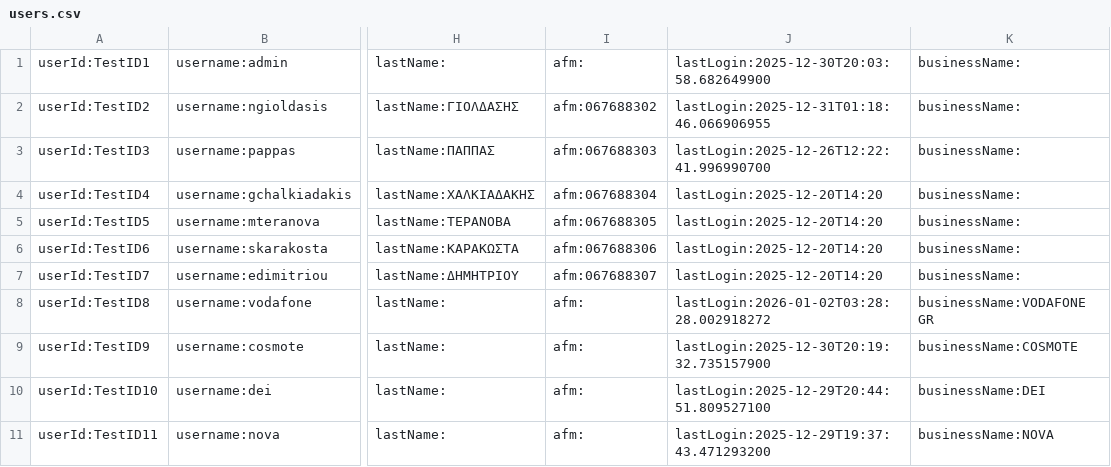
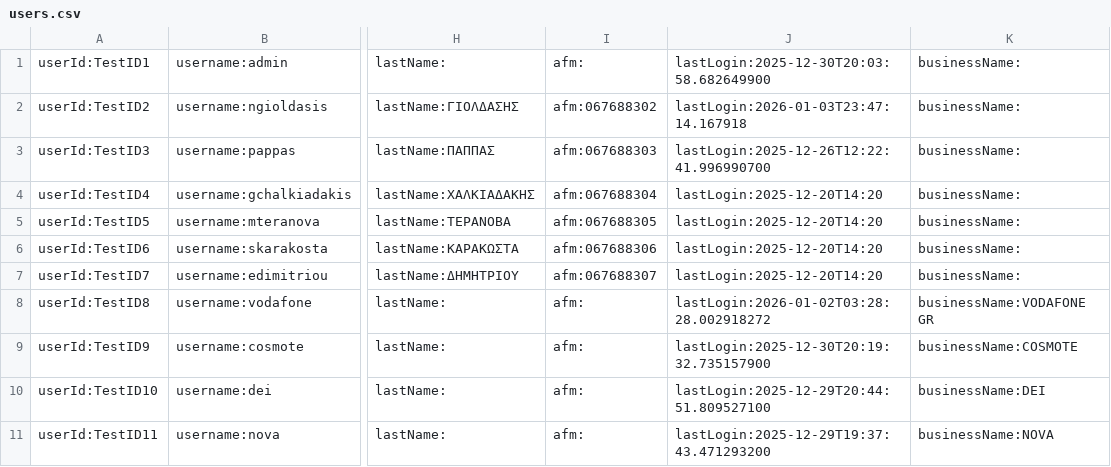
Before and after one commit to nkszdnks/project1SAPS, a CSV file: users.csv, drawn as a sheet; only a part is shown, gaps mark what is left out; the diff names each change by its address in the sheet, - before the commit and + after, or states it on an @@ line.

```diff
--- a/users.csv
+++ b/users.csv
-J2: lastLogin:2025-12-31T01:18:46.066906955
+J2: lastLogin:2026-01-03T23:47:14.167918
```
Also changed, not shown: statements.csv, 24 other files.
